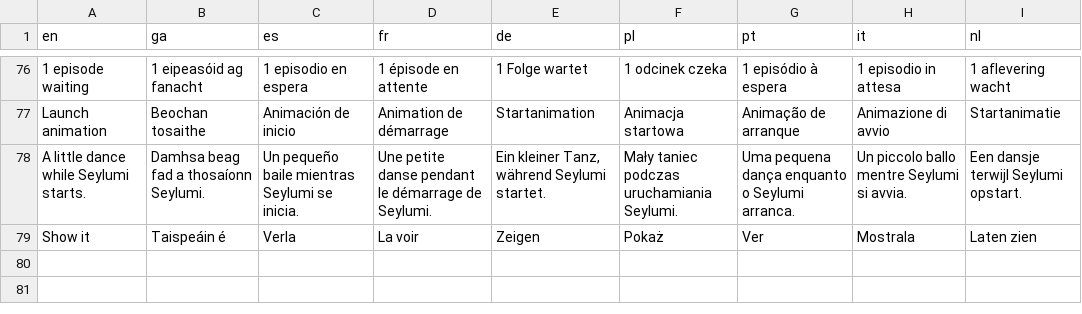
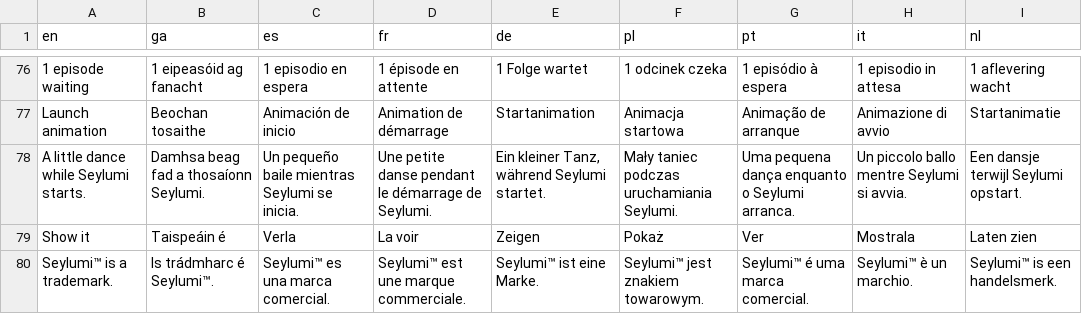
Before and after one commit to Sharkey171/cadence, a TSV file: i18n/strings-5.tsv, drawn as a sheet; only a part is shown, gaps mark what is left out; the diff names each change by its address in the sheet, - before the commit and + after, or states it on an @@ line.

```diff
--- a/i18n/strings-5.tsv
+++ b/i18n/strings-5.tsv
+row 80: Seylumi™ is a trademark. | Is trádmharc é Seylumi™. | Seylumi™ es una marca comercial. | Seylumi™ est une marque commerciale. | Seylumi™ ist eine Marke. | Seylumi™ jest znakiem towarowym. | Seylumi™ é uma marca comercial. | Seylumi™ è un marchio. | Seylumi™ is een handelsmerk.
```
Also changed, not shown: 14 other files.
